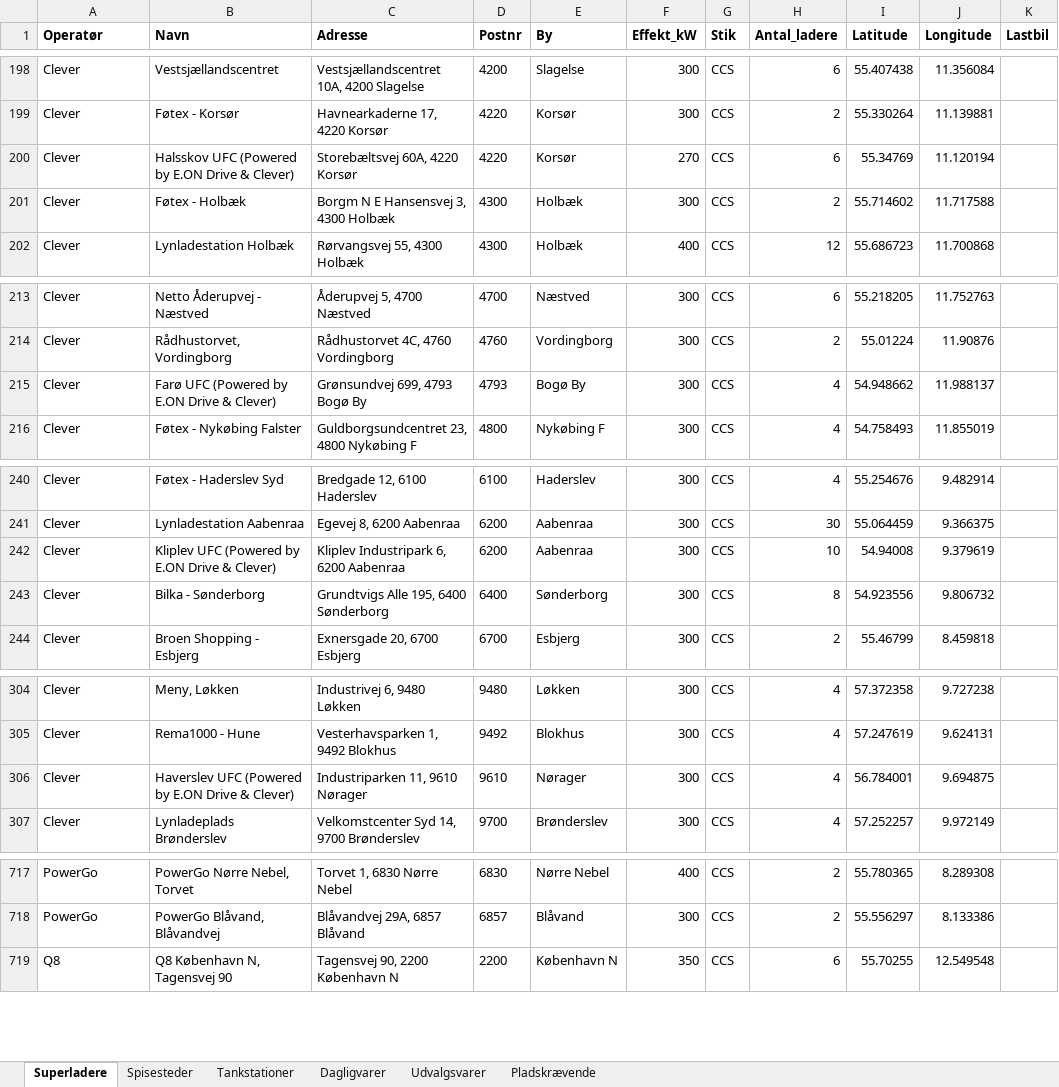
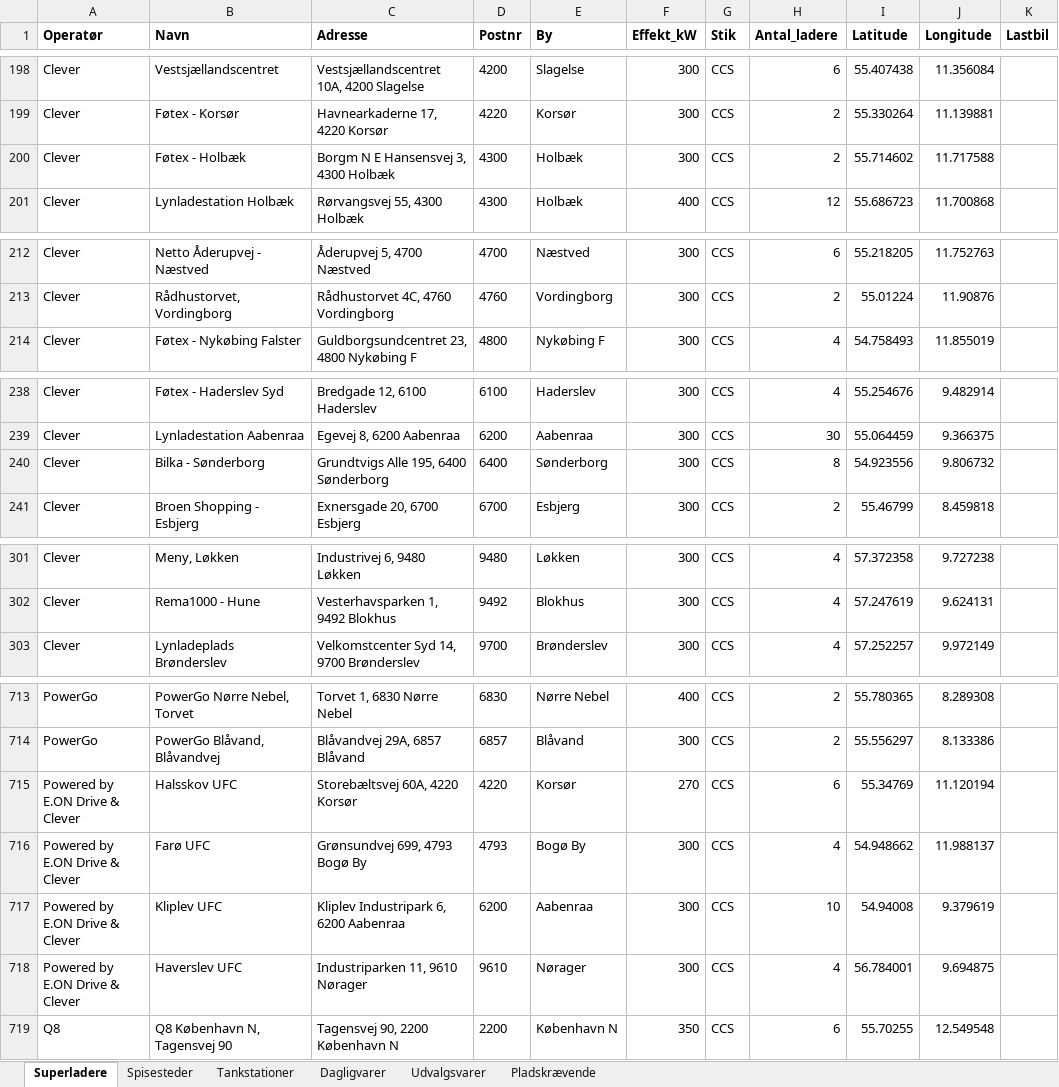
Before and after one commit to sfpkartago/retailkort, an Excel workbook: kaede_adresser.xlsx, sheet Superladere, drawn as a sheet; only a part is shown, gaps mark what is left out; values as stored, in another font and other column widths than the file's, no borders; removed rows and columns are numbered as before the commit, all else as after; the diff names each change by its address in the sheet, - before the commit and + after, or states it on an @@ line.

```diff
--- a/kaede_adresser.xlsx (sheet Superladere)
+++ b/kaede_adresser.xlsx (sheet Superladere)
-row 200: Clever | Halsskov UFC (Powered by E.ON Drive & Clever) | Storebæltsvej 60A, 4220 Korsør | 4220 | Korsør | 270 | CCS | 6 | 55.34769 | 11.120194
-row 215: Clever | Farø UFC (Powered by E.ON Drive & Clever) | Grønsundvej 699, 4793 Bogø By | 4793 | Bogø By | 300 | CCS | 4 | 54.948662 | 11.988137
-row 242: Clever | Kliplev UFC (Powered by E.ON Drive & Clever) | Kliplev Industripark 6, 6200 Aabenraa | 6200 | Aabenraa | 300 | CCS | 10 | 54.94008 | 9.379619
-row 306: Clever | Haverslev UFC (Powered by E.ON Drive & Clever) | Industriparken 11, 9610 Nørager | 9610 | Nørager | 300 | CCS | 4 | 56.784001 | 9.694875
+row 715: Powered by E.ON Drive & Clever | Halsskov UFC | Storebæltsvej 60A, 4220 Korsør | 4220 | Korsør | 270 | CCS | 6 | 55.34769 | 11.120194
+row 716: Powered by E.ON Drive & Clever | Farø UFC | Grønsundvej 699, 4793 Bogø By | 4793 | Bogø By | 300 | CCS | 4 | 54.948662 | 11.988137
+row 717: Powered by E.ON Drive & Clever | Kliplev UFC | Kliplev Industripark 6, 6200 Aabenraa | 6200 | Aabenraa | 300 | CCS | 10 | 54.94008 | 9.379619
+row 718: Powered by E.ON Drive & Clever | Haverslev UFC | Industriparken 11, 9610 Nørager | 9610 | Nørager | 300 | CCS | 4 | 56.784001 | 9.694875
```
Also changed, not shown: sheet Pladskrævende, sheet Dagligvarer, sheet Udvalgsvarer, 20 other files.
